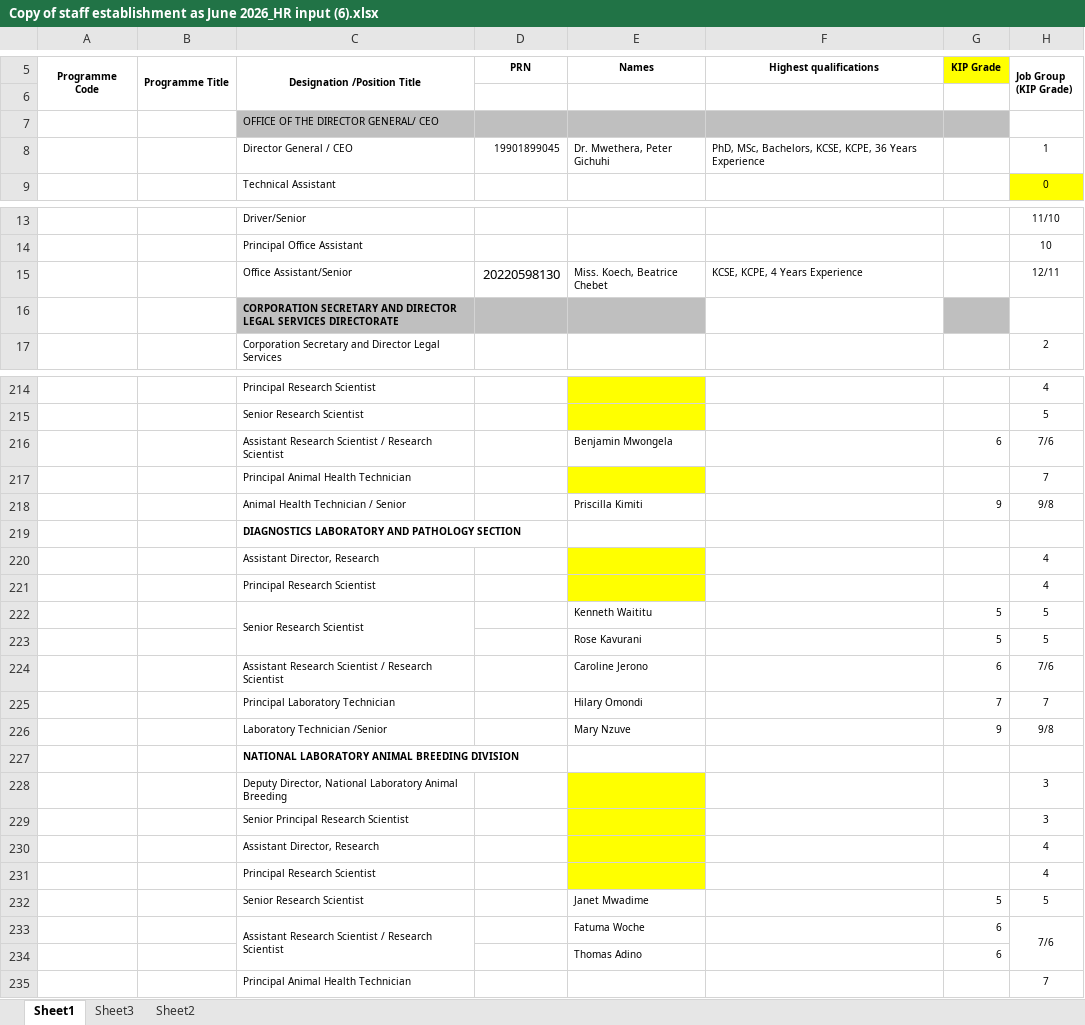
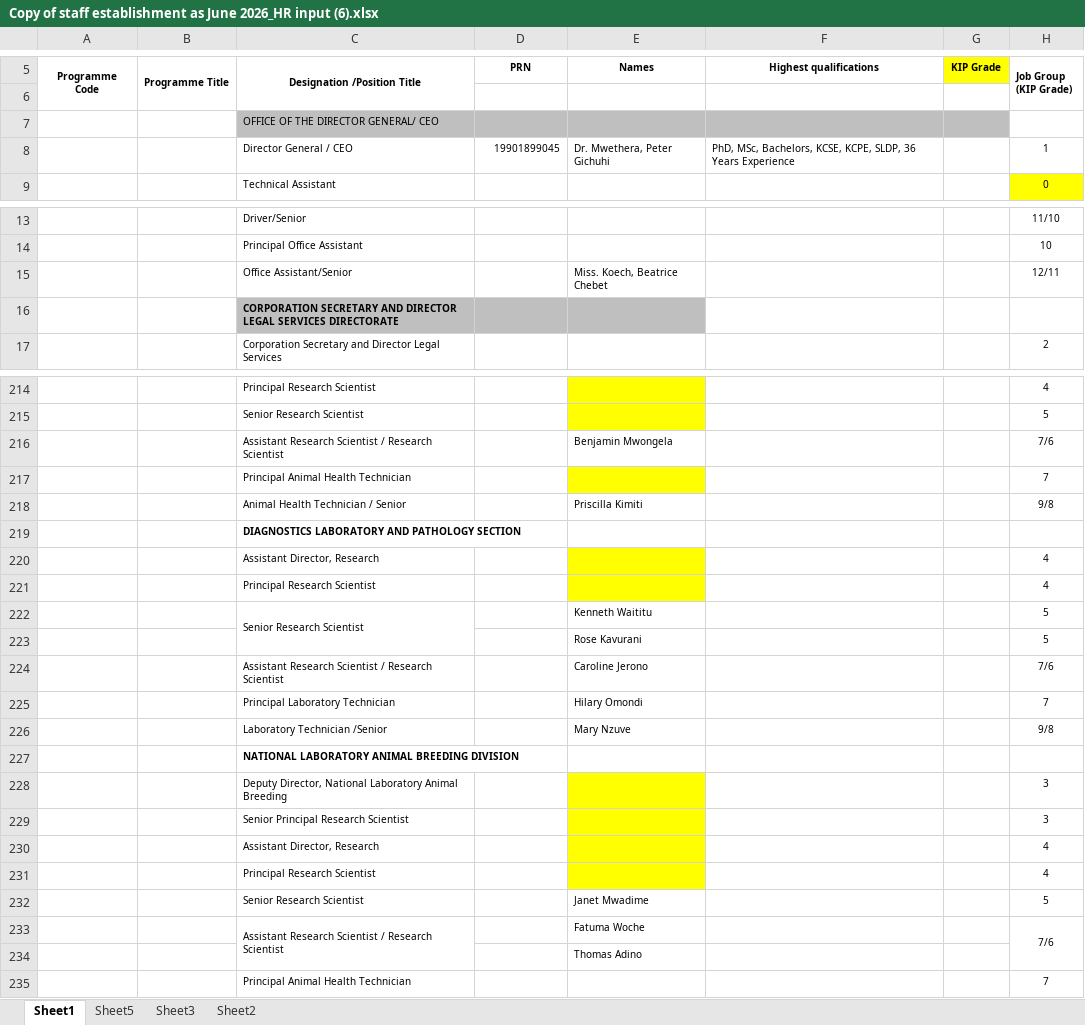
Before and after one commit to MwauraPatrick/DSAS, an Excel workbook: Projects/HR/placement (1)/Copy of staff establishment as June 2026_HR input (6).xlsx, sheet Sheet1, drawn as a sheet; only a part is shown, gaps mark what is left out; values as stored, in another font and other column widths than the file's, no borders; the diff covers the shown part only; the diff names each change by its address in the sheet, - before the commit and + after, or states it on an @@ line.

```diff
--- a/Projects/HR/placement (1)/Copy of staff establishment as June 2026_HR input (6).xlsx (sheet Sheet1)
+++ b/Projects/HR/placement (1)/Copy of staff establishment as June 2026_HR input (6).xlsx (sheet Sheet1)
+sheet tab: Sheet5
-F8 (Highest qualifications): …KCSE, KCPE, 36 Years…
+F8 (Highest qualifications): …KCSE, KCPE, SLDP, 36 Years…
-D15 (PRN): 20220598130
+D15 (PRN): (empty)
-F15 (Highest qualifications): KCSE, KCPE, 4 Years Experience
+F15 (Highest qualifications): (empty)
-G16 fill: #BFBFBF
+G16 fill: none
-G216 (KIP Grade): 6
+G216 (KIP Grade): (empty)
-G218 (KIP Grade): 9
+G218 (KIP Grade): (empty)
-G222:G223 (KIP Grade): 5
+G222:G223 (KIP Grade): (empty)
-G224 (KIP Grade): 6
+G224 (KIP Grade): (empty)
-G225 (KIP Grade): 7
+G225 (KIP Grade): (empty)
-G226 (KIP Grade): 9
+G226 (KIP Grade): (empty)
-G232 (KIP Grade): 5
+G232 (KIP Grade): (empty)
-G233:G234 (KIP Grade): 6
+G233:G234 (KIP Grade): (empty)
```
Also changed, not shown: 1 edited cell and cell formats elsewhere in this sheet, sheet Sheet3, formulas that keep their value, 1 other file.
